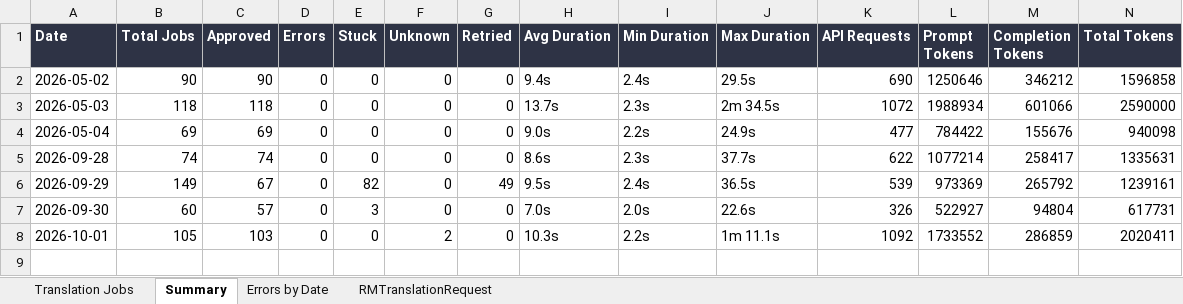
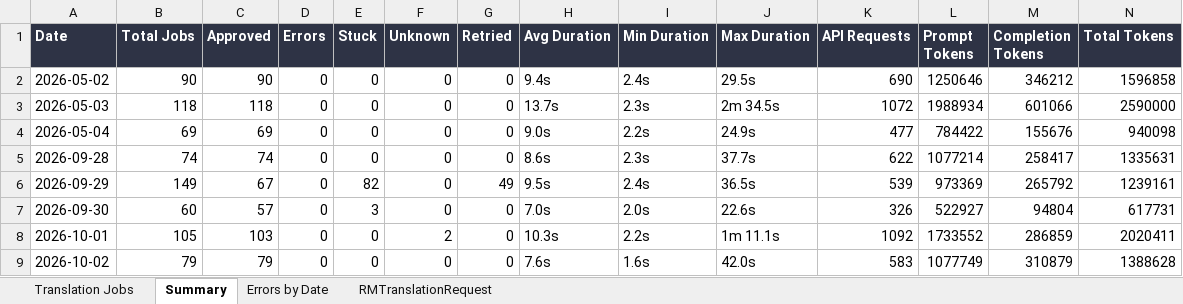
Before and after one commit to adeporra/rm-translation-reports, an Excel workbook: translation_jobs_all_days.xlsx, sheet Summary, drawn as a sheet; values as stored, in another font and other column widths than the file's, no borders; the diff names each change by its address in the sheet, - before the commit and + after, or states it on an @@ line.

```diff
--- a/translation_jobs_all_days.xlsx (sheet Summary)
+++ b/translation_jobs_all_days.xlsx (sheet Summary)
+row 9: 2026-10-02 | 79 | 79 | 0 | 0 | 0 | 0 | 7.6s | 1.6s | 42.0s | 583 | 1077749 | 310879 | 1388628
```
Also changed, not shown: sheet Translation Jobs, sheet RMTranslationRequest, sheet Errors by Date, 5 other files.
